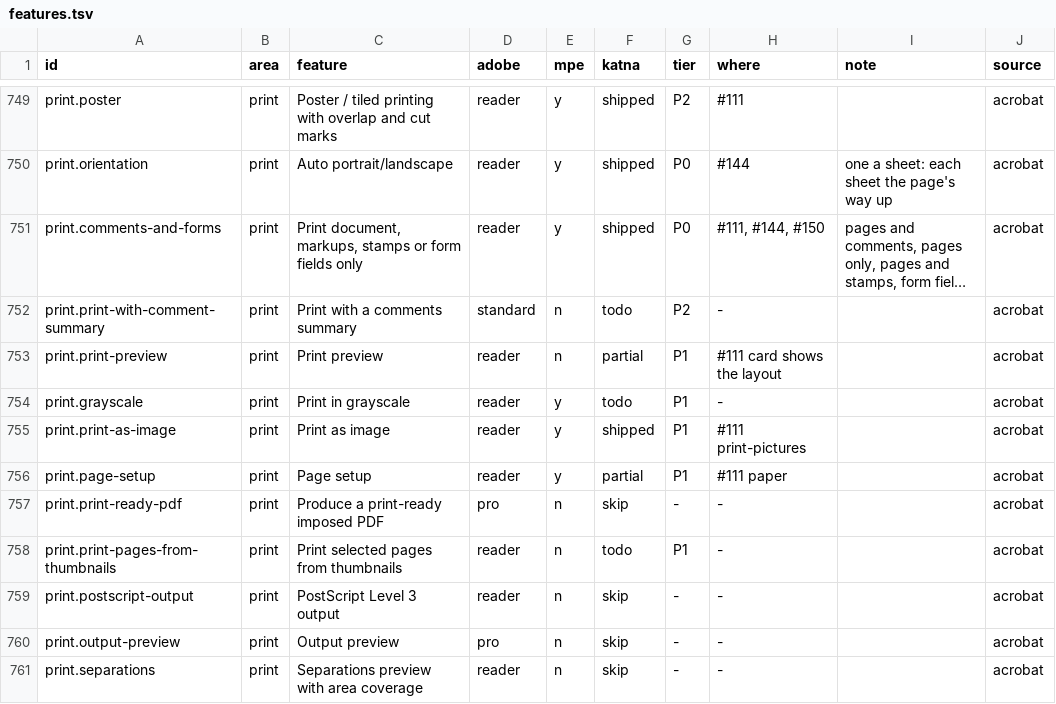
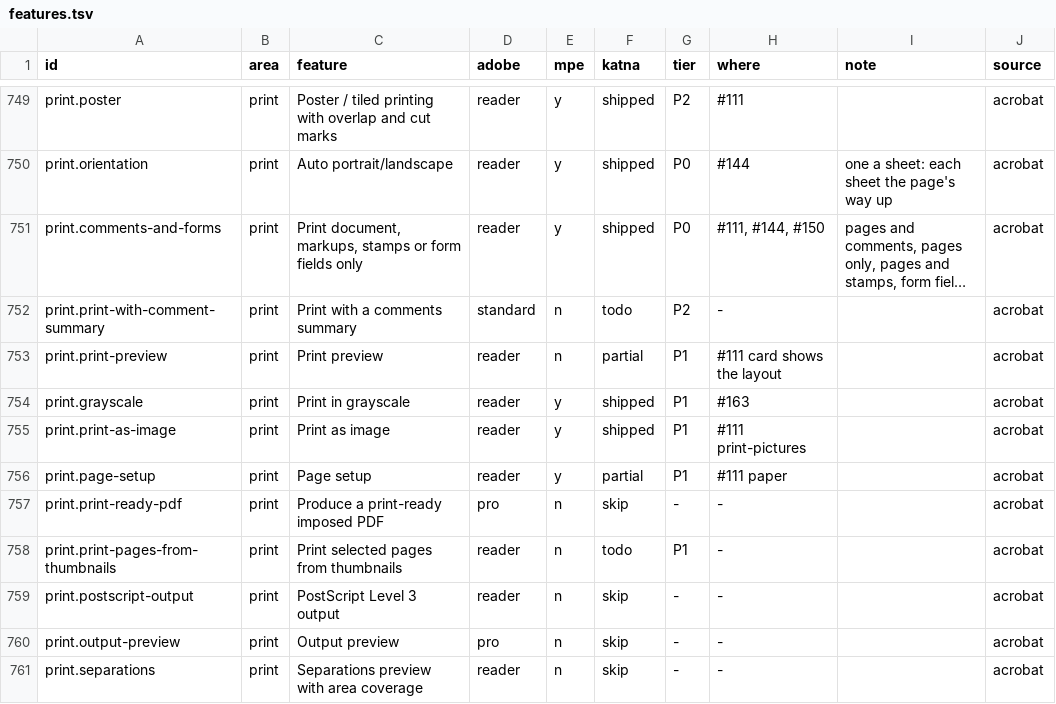
Before and after one commit to QuakeString/katna-pdf, a TSV file: parity/features.tsv, drawn as a sheet; only a part is shown, gaps mark what is left out; long unchanged cells end in ….

```diff
--- a/parity/features.tsv
+++ b/parity/features.tsv
@@ -753,3 +753,3 @@ print.print-with-comment-summary	print	Print with a comments summary	standard	n
 print.print-preview	print	Print preview	reader	n	partial	P1	#111 card shows the layout		acrobat
-print.grayscale	print	Print in grayscale	reader	y	todo	P1	-		acrobat
+print.grayscale	print	Print in grayscale	reader	y	shipped	P1	#163		acrobat
 print.print-as-image	print	Print as image	reader	y	shipped	P1	#111 print-pictures		acrobat
```
Also changed, not shown: 5 other files.
